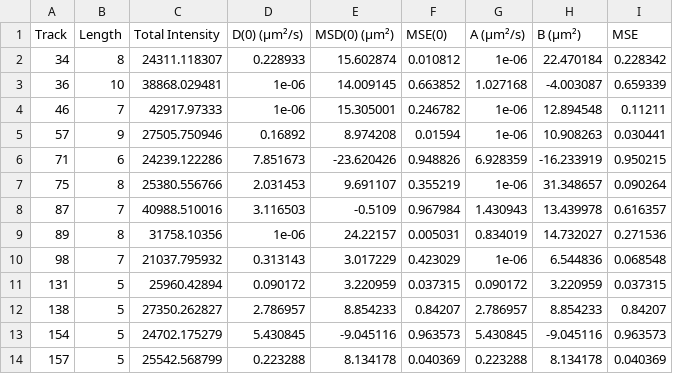
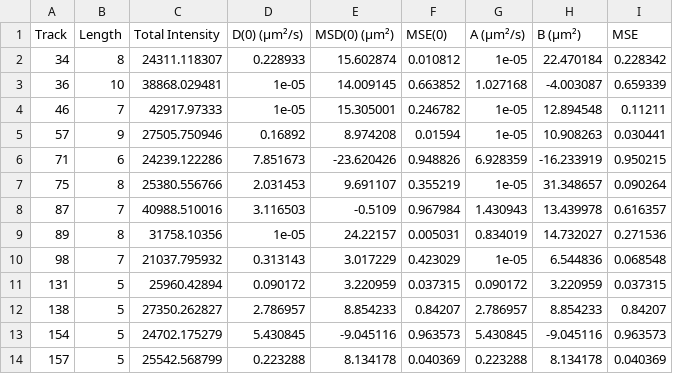
Before and after one commit to tmonseigne/palm-tracer, a CSV file: palm_tracer/_tests/input/ref/stack-blinking-Fit.csv, drawn as a sheet.

Commit message:
:wrench: Set minimal for Tracks Compute to 10-5

```diff
--- a/palm_tracer/_tests/input/ref/stack-blinking-Fit.csv
+++ b/palm_tracer/_tests/input/ref/stack-blinking-Fit.csv
@@ -1,11 +1,11 @@
 Track,Length,Total Intensity,D(0) (μm²/s),MSD(0) (μm²),MSE(0),A (μm²/s),B (μm²),MSE
-34,8,24311.118307,0.228933,15.602874,0.010812,1e-06,22.470184,0.228342
-36,10,38868.029481,1e-06,14.009145,0.663852,1.027168,-4.003087,0.659339
-46,7,42917.97333,1e-06,15.305001,0.246782,1e-06,12.894548,0.11211
-57,9,27505.750946,0.16892,8.974208,0.01594,1e-06,10.908263,0.030441
+34,8,24311.118307,0.228933,15.602874,0.010812,1e-05,22.470184,0.228342
+36,10,38868.029481,1e-05,14.009145,0.663852,1.027168,-4.003087,0.659339
+46,7,42917.97333,1e-05,15.305001,0.246782,1e-05,12.894548,0.11211
+57,9,27505.750946,0.16892,8.974208,0.01594,1e-05,10.908263,0.030441
 71,6,24239.122286,7.851673,-23.620426,0.948826,6.928359,-16.233919,0.950215
-75,8,25380.556766,2.031453,9.691107,0.355219,1e-06,31.348657,0.090264
+75,8,25380.556766,2.031453,9.691107,0.355219,1e-05,31.348657,0.090264
 87,7,40988.510016,3.116503,-0.5109,0.967984,1.430943,13.439978,0.616357
-89,8,31758.10356,1e-06,24.22157,0.005031,0.834019,14.732027,0.271536
-98,7,21037.795932,0.313143,3.017229,0.423029,1e-06,6.544836,0.068548
+89,8,31758.10356,1e-05,24.22157,0.005031,0.834019,14.732027,0.271536
+98,7,21037.795932,0.313143,3.017229,0.423029,1e-05,6.544836,0.068548
 131,5,25960.42894,0.090172,3.220959,0.037315,0.090172,3.220959,0.037315
```
Also changed, not shown: 2 other files.
